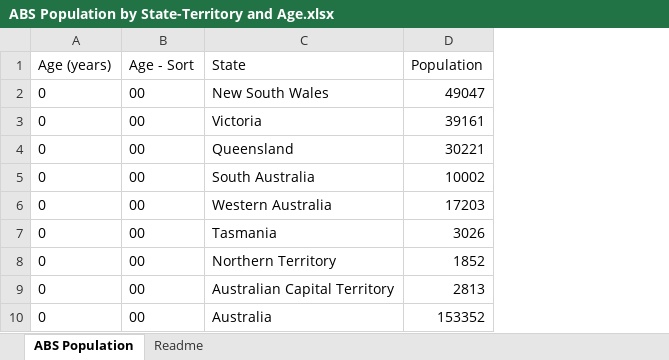
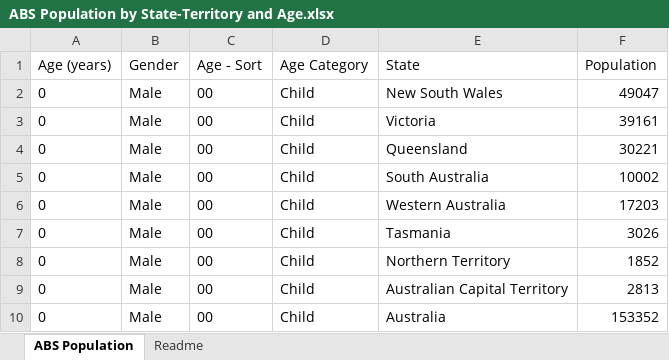
Before and after one commit to Mike-Honey/covid-19-au-vaccinations, an Excel workbook: ABS Population by State-Territory and Age.xlsx, sheet ABS Population, drawn as a sheet; only a part is shown; values as stored, in another font and other column widths than the file's, no borders; table styles not drawn; the diff names each change by its address in the sheet, - before the commit and + after, or states it on an @@ line.

Commit message:
Add files via upload

```diff
--- a/ABS Population by State-Territory and Age.xlsx (sheet ABS Population)
+++ b/ABS Population by State-Territory and Age.xlsx (sheet ABS Population)
+column B (Gender), rows 2-10: all Male
+column D (Age Category), rows 2-10: all Child
```
